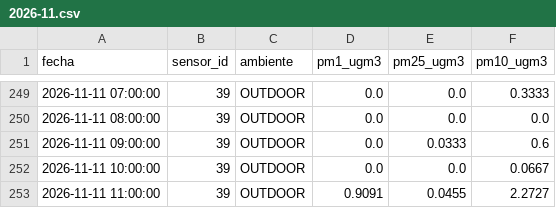
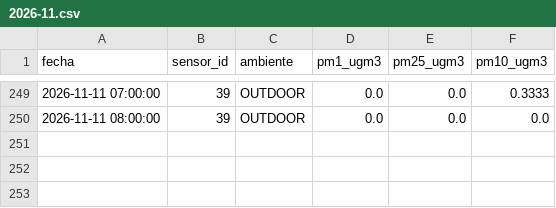
Before and after one commit to cmasudd/aireAysen, a CSV file: data/sensor-39/2026-11.csv, drawn as a sheet; only a part is shown, gaps mark what is left out.

```diff
--- a/data/sensor-39/2026-11.csv
+++ b/data/sensor-39/2026-11.csv
@@ -250,4 +250 @@ fecha,sensor_id,ambiente,pm1_ugm3,pm25_ugm3,pm10_ugm3
 2026-11-11 08:00:00,39,OUTDOOR,0.0,0.0,0.0
-2026-11-11 09:00:00,39,OUTDOOR,0.0,0.0333,0.6
-2026-11-11 10:00:00,39,OUTDOOR,0.0,0.0,0.0667
-2026-11-11 11:00:00,39,OUTDOOR,0.9091,0.0455,2.2727
```
Also changed, not shown: data/latest.csv, data/sensor-31/2026-11.csv, 2 other files.
